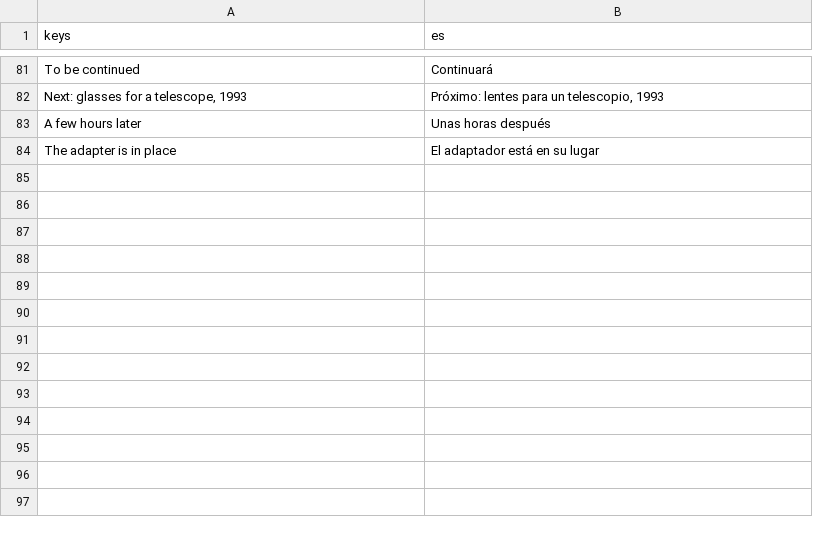
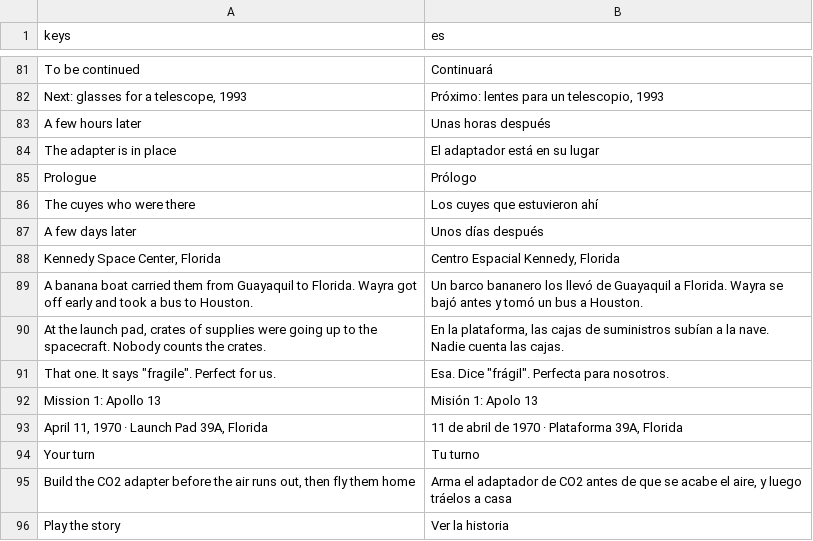
Before and after one commit to alexanderkholodov1/farpoint-horizon, a CSV file: i18n/story.csv, drawn as a sheet; only a part is shown, gaps mark what is left out.

Commit message:
Story: a linear story (prologue, then mission 1), and Rumi's arms no longer drag his belt
The prologue is its own chapter (data/story/prologue.json): who the cuyes are,
why they go, and how they reach Florida (a banana boat from Guayaquil) and
Houston (Wayra takes the bus). Mission 1 opens with its title card, then its
intro, a "Your turn" card where the playable part goes (#45), and its outro.
The crew screen plays the whole story in order.
Rumi's skin weights now follow the arm itself (distance to the shoulder-hand
segment, above the belt): raising his arms no longer lifts the dark tool
pouches and the tape roll at his hips.

```diff
--- a/i18n/story.csv
+++ b/i18n/story.csv
@@ -84 +84,13 @@ A few hours later,Unas horas después
 The adapter is in place,El adaptador está en su lugar
+Prologue,Prólogo
+The cuyes who were there,Los cuyes que estuvieron ahí
+A few days later,Unos días después
+"Kennedy Space Center, Florida","Centro Espacial Kennedy, Florida"
+A banana boat carried them from Guayaquil to Florida. Wayra got off early and took a bus to Houston.,Un barco bananero los llevó de Guayaquil a Florida. Wayra se bajó antes y tomó un bus a Houston.
+"At the launch pad, crates of supplies were going up to the spacecraft. Nobody counts the crates.","En la plataforma, las cajas de suministros subían a la nave. Nadie cuenta las cajas."
+"That one. It says ""fragile"". Perfect for us.","Esa. Dice ""frágil"". Perfecta para nosotros."
+Mission 1: Apollo 13,Misión 1: Apolo 13
+"April 11, 1970 · Launch Pad 39A, Florida","11 de abril de 1970 · Plataforma 39A, Florida"
+Your turn,Tu turno
+"Build the CO2 adapter before the air runs out, then fly them home","Arma el adaptador de CO2 antes de que se acabe el aire, y luego tráelos a casa"
+Play the story,Ver la historia
```
Also changed, not shown: 8 other files.
